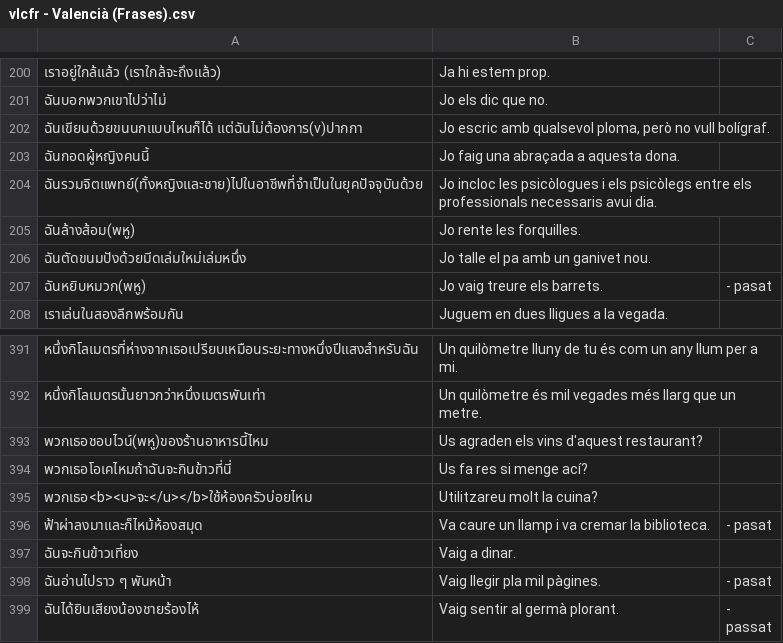
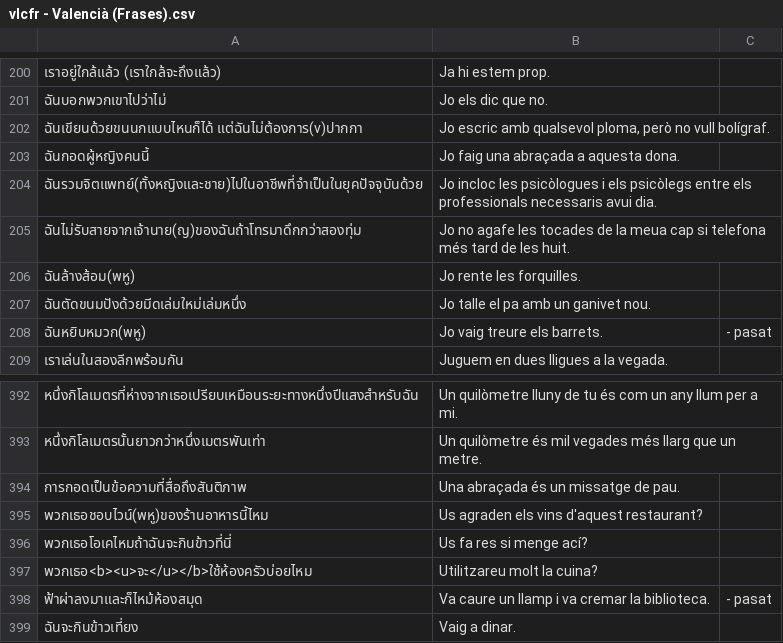
Before and after one commit to ponlawat-w/anki-collection, a CSV file: notes/vlcfr - Valencià (Frases).csv, drawn as a sheet; only a part is shown, gaps mark what is left out; the shorter side is filled out with more unchanged rows; the diff names each change by its address in the sheet, - before the commit and + after, or states it on an @@ line.

```diff
--- a/notes/vlcfr - Valencià (Frases).csv
+++ b/notes/vlcfr - Valencià (Frases).csv
+row 205: ฉันไม่รับสายจากเจ้านาย(ญ)ของฉันถ้าโทรมาดึกกว่าสองทุ่ม | Jo no agafe les tocades de la meua cap si telefona més tard de les huit.
+row 394: การกอดเป็นข้อความที่สื่อถึงสันติภาพ | Una abraçada és un missatge de pau.
```
Also changed, not shown: notes/esth - Español.csv, notes/jath - 日本語.csv, 4 other files.
